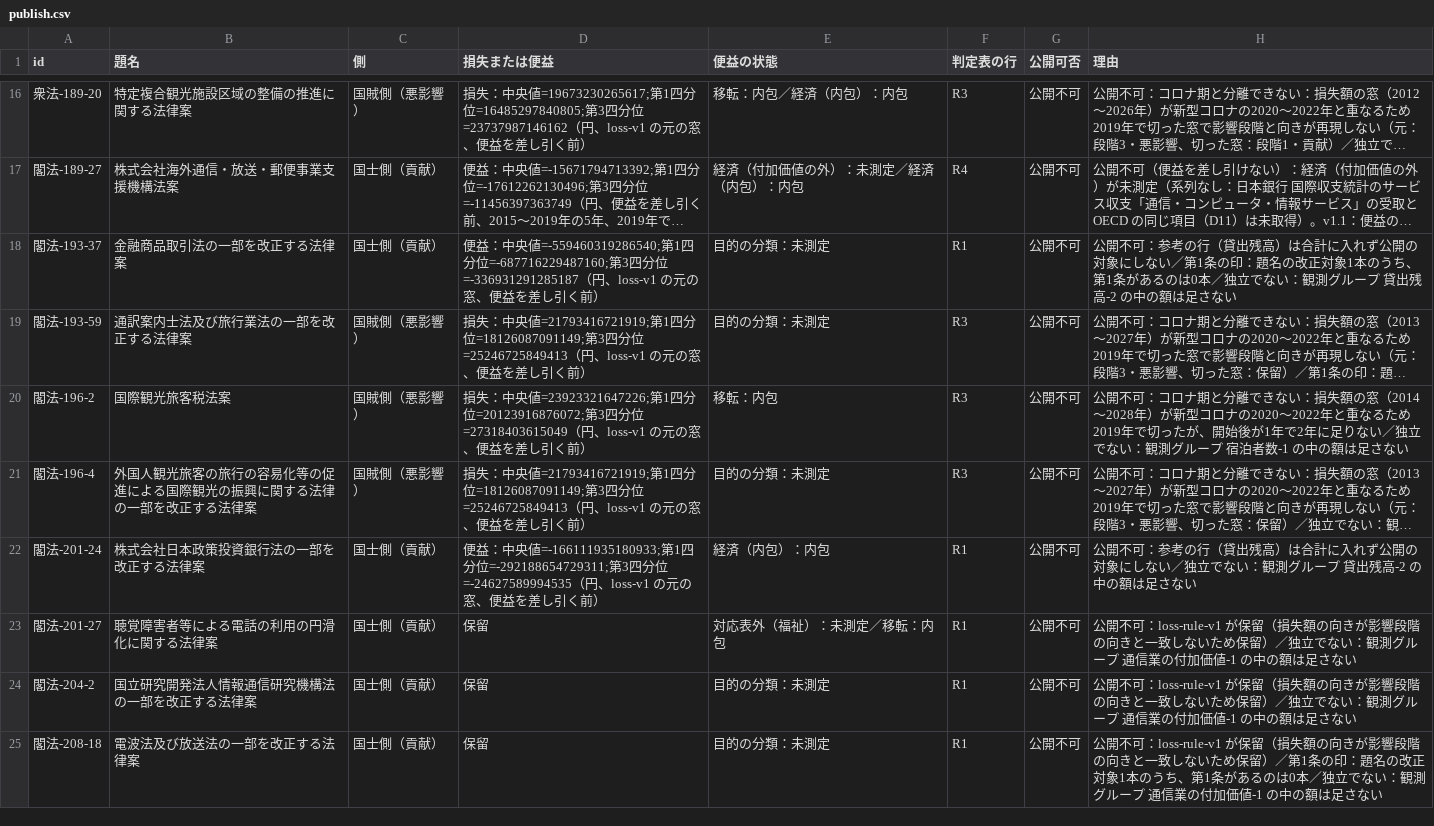
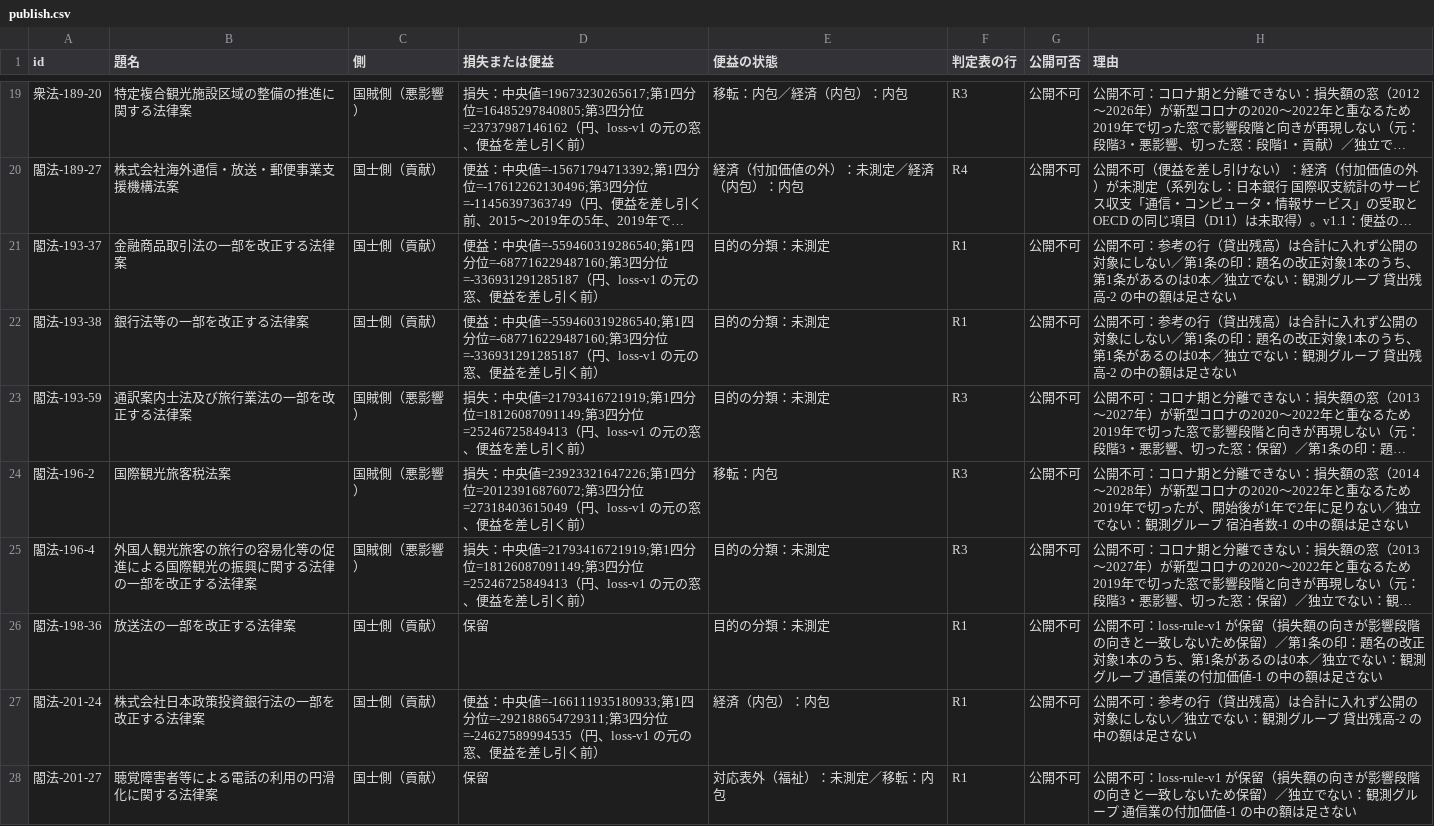
Before and after one commit to nexus-ai-2045/public-interest-lens, a CSV file: data/derived/publish-v1-triage-v2/publish.csv, drawn as a sheet; only a part is shown, gaps mark what is left out; the shorter side is filled out with more unchanged rows; long unchanged cells end in …; the diff covers the shown part only; the diff names each change by its address in the sheet, - before the commit and + after, or states it on an @@ line.

```diff
--- a/data/derived/publish-v1-triage-v2/publish.csv
+++ b/data/derived/publish-v1-triage-v2/publish.csv
+row 22: 閣法-193-38 | 銀行法等の一部を改正する法律案 | 国士側（貢献） | 便益：中央値=-559460319286540;第1四分位=-687716229487160;第3四分位=-336931291285187（円、loss-v1 の元の窓、便益を差し引く前） | 目的の分類：未測定 | R1 | 公開不可 | 公開不可：参考の行（貸出残高）は合計に入れず公開の対象にしない／第1条の印：題名の改正対象1本のうち、第1条があるのは0本／独立でない：観測グループ 貸出残高-2 の中の額は足さない
+row 26: 閣法-198-36 | 放送法の一部を改正する法律案 | 国士側（貢献） | 保留 | 目的の分類：未測定 | R1 | 公開不可 | 公開不可：loss-rule-v1 が保留（損失額の向きが影響段階の向きと一致しないため保留）／第1条の印：題名の改正対象1本のうち、第1条があるのは0本／独立でない：観測グループ 通信業の付加価値-1 の中の額は足さない
```
Also changed, not shown: 5 added rows elsewhere in this file, data/derived/benefit-v1-triage-v2/agreement.csv, data/derived/benefit-v1-triage-v2/benefit.csv, 12 other files.
